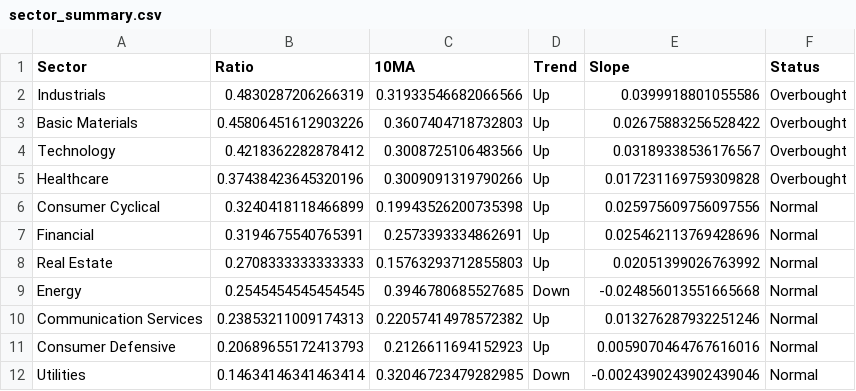
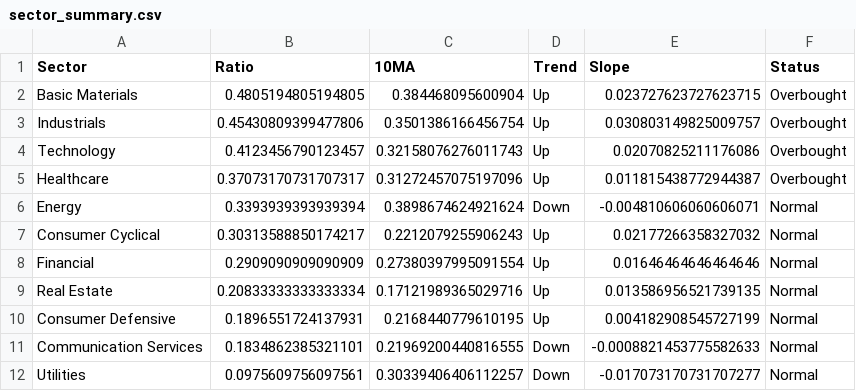
Before and after one commit to sydcurie/uptrend-dashboard, a CSV file: data/sector_summary.csv, drawn as a sheet.

```diff
--- a/data/sector_summary.csv
+++ b/data/sector_summary.csv
@@ -1,12 +1,12 @@
 Sector,Ratio,10MA,Trend,Slope,Status
-Industrials,0.4830287206266319,0.31933546682066566,Up,0.0399918801055586,Overbought
-Basic Materials,0.45806451612903226,0.3607404718732803,Up,0.02675883256528422,Overbought
-Technology,0.4218362282878412,0.3008725106483566,Up,0.03189338536176567,Overbought
-Healthcare,0.37438423645320196,0.3009091319790266,Up,0.017231169759309828,Overbought
-Consumer Cyclical,0.3240418118466899,0.19943526200735398,Up,0.025975609756097556,Normal
-Financial,0.3194675540765391,0.2573393334862691,Up,0.025462113769428696,Normal
-Real Estate,0.2708333333333333,0.15763293712855803,Up,0.02051399026763992,Normal
-Energy,0.2545454545454545,0.3946780685527685,Down,-0.024856013551665668,Normal
-Communication Services,0.23853211009174313,0.22057414978572382,Up,0.013276287932251246,Normal
-Consumer Defensive,0.20689655172413793,0.2126611694152923,Up,0.0059070464767616016,Normal
-Utilities,0.14634146341463414,0.32046723479282985,Down,-0.0024390243902439046,Normal
+Basic Materials,0.4805194805194805,0.384468095600904,Up,0.023727623727623715,Overbought
+Industrials,0.45430809399477806,0.3501386166456754,Up,0.030803149825009757,Overbought
+Technology,0.4123456790123457,0.32158076276011743,Up,0.02070825211176086,Overbought
+Healthcare,0.37073170731707317,0.31272457075197096,Up,0.011815438772944387,Overbought
+Energy,0.3393939393939394,0.3898674624921624,Down,-0.004810606060606071,Normal
+Consumer Cyclical,0.30313588850174217,0.2212079255906243,Up,0.02177266358327032,Normal
+Financial,0.2909090909090909,0.27380397995091554,Up,0.01646464646464646,Normal
+Real Estate,0.20833333333333334,0.17121989365029716,Up,0.013586956521739135,Normal
+Consumer Defensive,0.1896551724137931,0.2168440779610195,Up,0.004182908545727199,Normal
+Communication Services,0.1834862385321101,0.21969200440816555,Down,-0.0008821453775582633,Normal
+Utilities,0.0975609756097561,0.30339406406112257,Down,-0.017073170731707277,Normal
```
Also changed, not shown: data/industry_summary.csv, data/sector_dispersion.csv, 2 other files.
